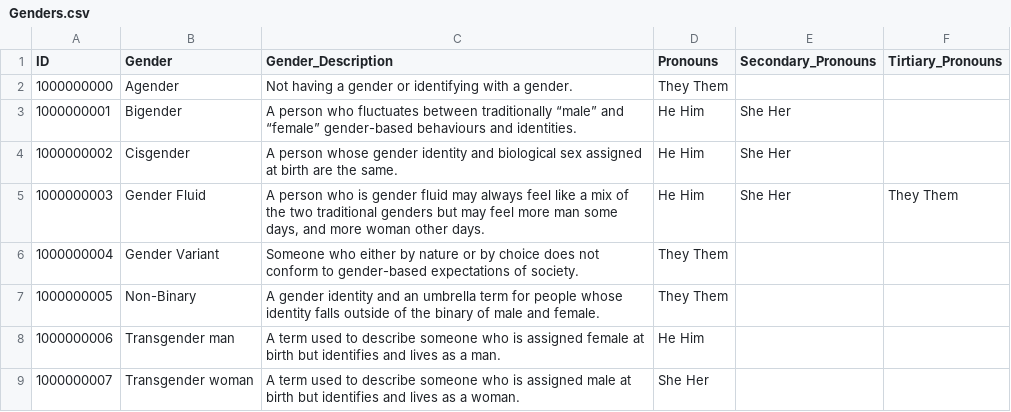
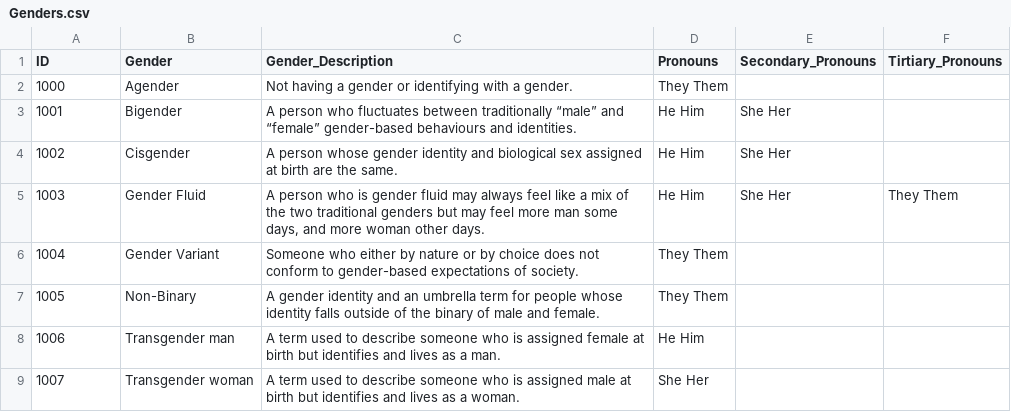
Before and after one commit to wholesomeow/NPCGo, a CSV file: database/rawdata/csv/Genders.csv, drawn as a sheet.

```diff
--- a/database/rawdata/csv/Genders.csv
+++ b/database/rawdata/csv/Genders.csv
@@ -1,9 +1,9 @@
 ID,Gender,Gender_Description,Pronouns,Secondary_Pronouns,Tirtiary_Pronouns
-1000000000,Agender,Not having a gender or identifying with a gender.,They Them,,
-1000000001,Bigender,A person who fluctuates between traditionally “male” and “female” gender-based behaviours and identities.,He Him,She Her,
-1000000002,Cisgender,A person whose gender identity and biological sex assigned at birth are the same.,He Him,She Her,
-1000000003,Gender Fluid,"A person who is gender fluid may always feel like a mix of the two traditional genders but may feel more man some days, and more woman other days.",He Him,She Her,They Them
-1000000004,Gender Variant,Someone who either by nature or by choice does not conform to gender-based expectations of society.,They Them,,
-1000000005,Non-Binary,A gender identity and an umbrella term for people whose identity falls outside of the binary of male and female.,They Them,,
-1000000006,Transgender man,A term used to describe someone who is assigned female at birth but identifies and lives as a man.,He Him,,
-1000000007,Transgender woman,A term used to describe someone who is assigned male at birth but identifies and lives as a woman.,She Her,,
+1000,Agender,Not having a gender or identifying with a gender.,They Them,,
+1001,Bigender,A person who fluctuates between traditionally “male” and “female” gender-based behaviours and identities.,He Him,She Her,
+1002,Cisgender,A person whose gender identity and biological sex assigned at birth are the same.,He Him,She Her,
+1003,Gender Fluid,"A person who is gender fluid may always feel like a mix of the two traditional genders but may feel more man some days, and more woman other days.",He Him,She Her,They Them
+1004,Gender Variant,Someone who either by nature or by choice does not conform to gender-based expectations of society.,They Them,,
+1005,Non-Binary,A gender identity and an umbrella term for people whose identity falls outside of the binary of male and female.,They Them,,
+1006,Transgender man,A term used to describe someone who is assigned female at birth but identifies and lives as a man.,He Him,,
+1007,Transgender woman,A term used to describe someone who is assigned male at birth but identifies and lives as a woman.,She Her,,
```
Also changed, not shown: database/rawdata/csv/Fantasy_Names_NGrams.csv, database/rawdata/csv/NPC_Cognitive_Data.csv, 18 other files.
